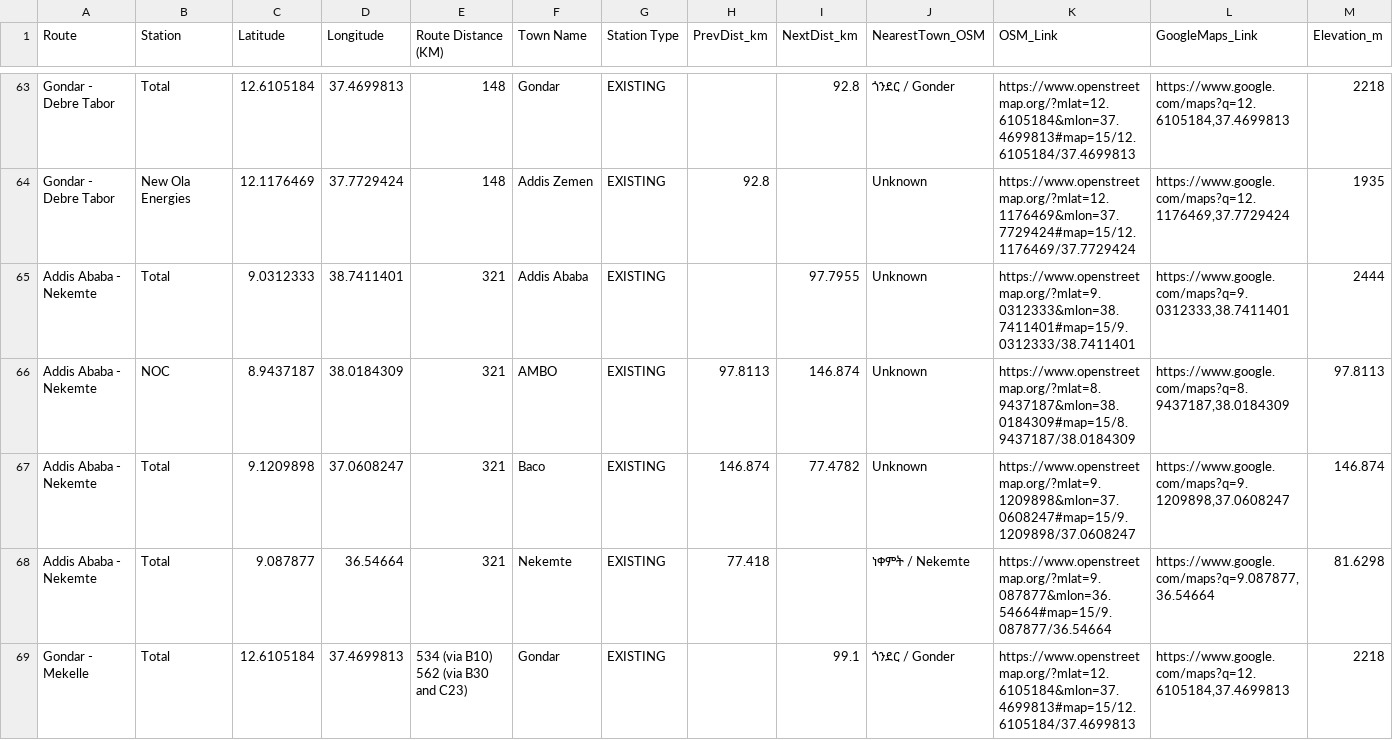
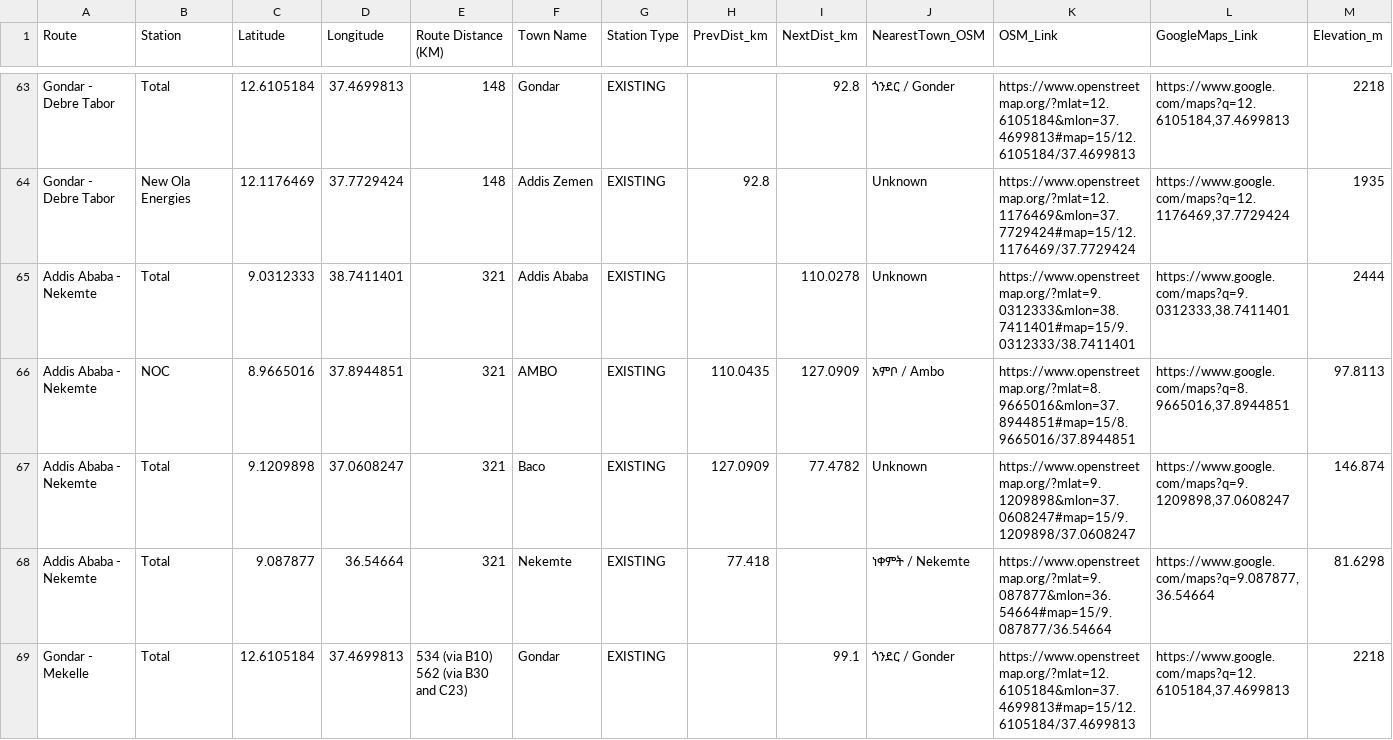
Before and after one commit to tevBoyz/Stations_V2, a CSV file: public/routes_with_elevations.csv, drawn as a sheet; only a part is shown, gaps mark what is left out.

Commit message:
Added A2 logo and updated some routes

```diff
--- a/public/routes_with_elevations.csv
+++ b/public/routes_with_elevations.csv
@@ -64,5 +64,5 @@ Gondar - Debre Tabor,Total,12.6105184,37.4699813,148,Gondar,EXISTING,,92.8,ጎ
 Gondar - Debre Tabor,New Ola Energies,12.1176469,37.7729424,148,Addis Zemen,EXISTING,92.8,,Unknown,https://www.openstreetmap.org/?mlat=12.1176469&mlon=37.7729424#map=15/12.1176469/37.7729424,"https://www.google.com/maps?q=12.1176469,37.7729424",1935
-Addis Ababa - Nekemte,Total,9.0312333,38.7411401,321,Addis Ababa,EXISTING,,97.7955,Unknown,https://www.openstreetmap.org/?mlat=9.0312333&mlon=38.7411401#map=15/9.0312333/38.7411401,"https://www.google.com/maps?q=9.0312333,38.7411401",2444
-Addis Ababa - Nekemte,NOC,8.9437187,38.0184309,321,AMBO,EXISTING,97.8113,146.874,Unknown,https://www.openstreetmap.org/?mlat=8.9437187&mlon=38.0184309#map=15/8.9437187/38.0184309,"https://www.google.com/maps?q=8.9437187,38.0184309",97.8113
-Addis Ababa - Nekemte,Total,9.1209898,37.0608247,321,Baco,EXISTING,146.874,77.4782,Unknown,https://www.openstreetmap.org/?mlat=9.1209898&mlon=37.0608247#map=15/9.1209898/37.0608247,"https://www.google.com/maps?q=9.1209898,37.0608247",146.874
+Addis Ababa - Nekemte,Total,9.0312333,38.7411401,321,Addis Ababa,EXISTING,,110.0278,Unknown,https://www.openstreetmap.org/?mlat=9.0312333&mlon=38.7411401#map=15/9.0312333/38.7411401,"https://www.google.com/maps?q=9.0312333,38.7411401",2444
+Addis Ababa - Nekemte,NOC,8.9665016,37.8944851,321,AMBO,EXISTING,110.0435,127.0909,አምቦ / Ambo,https://www.openstreetmap.org/?mlat=8.9665016&mlon=37.8944851#map=15/8.9665016/37.8944851,"https://www.google.com/maps?q=8.9665016,37.8944851",97.8113
+Addis Ababa - Nekemte,Total,9.1209898,37.0608247,321,Baco,EXISTING,127.0909,77.4782,Unknown,https://www.openstreetmap.org/?mlat=9.1209898&mlon=37.0608247#map=15/9.1209898/37.0608247,"https://www.google.com/maps?q=9.1209898,37.0608247",146.874
 Addis Ababa - Nekemte,Total,9.087877,36.54664,321,Nekemte,EXISTING,77.418,,ነቀምት / Nekemte,https://www.openstreetmap.org/?mlat=9.087877&mlon=36.54664#map=15/9.087877/36.54664,"https://www.google.com/maps?q=9.087877,36.54664",81.6298
```
Also changed, not shown: 3 other files.
